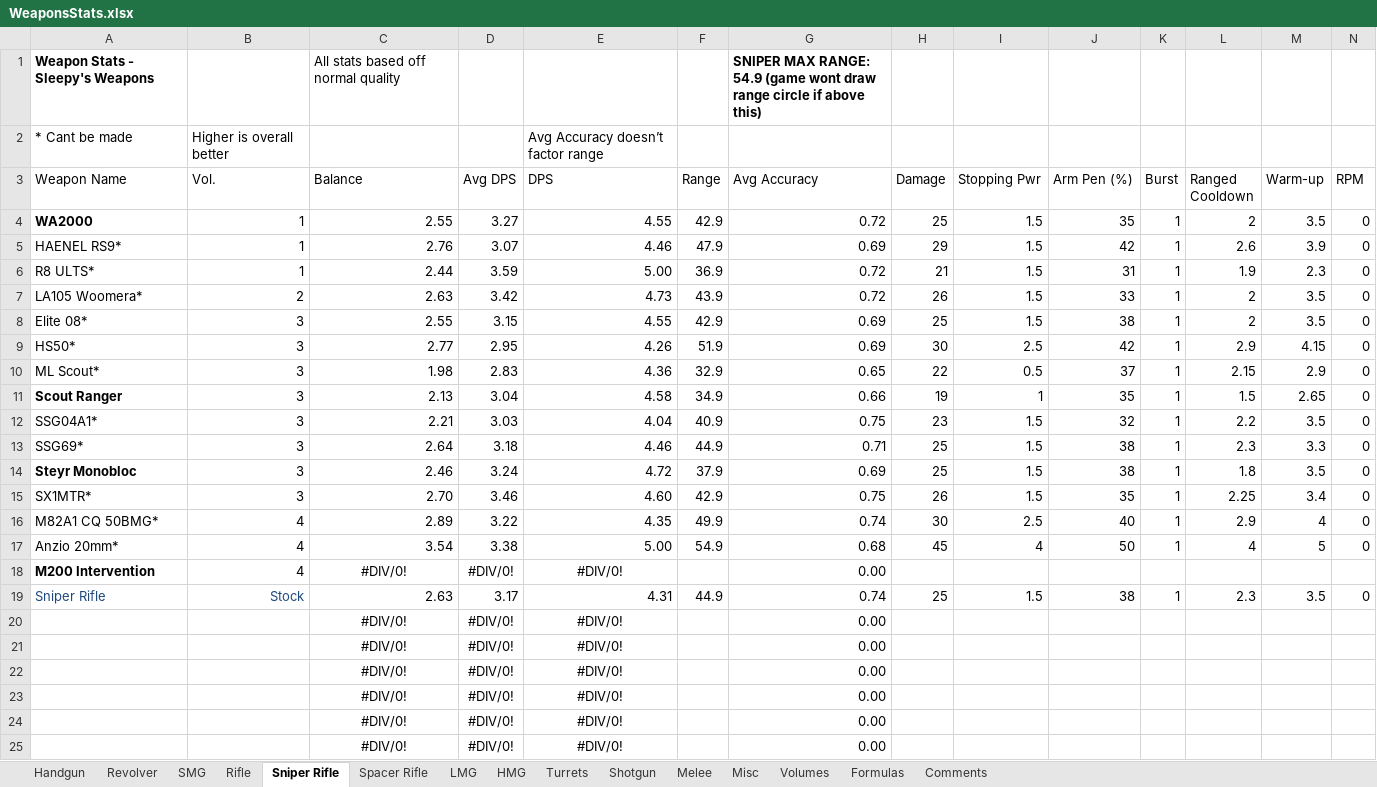
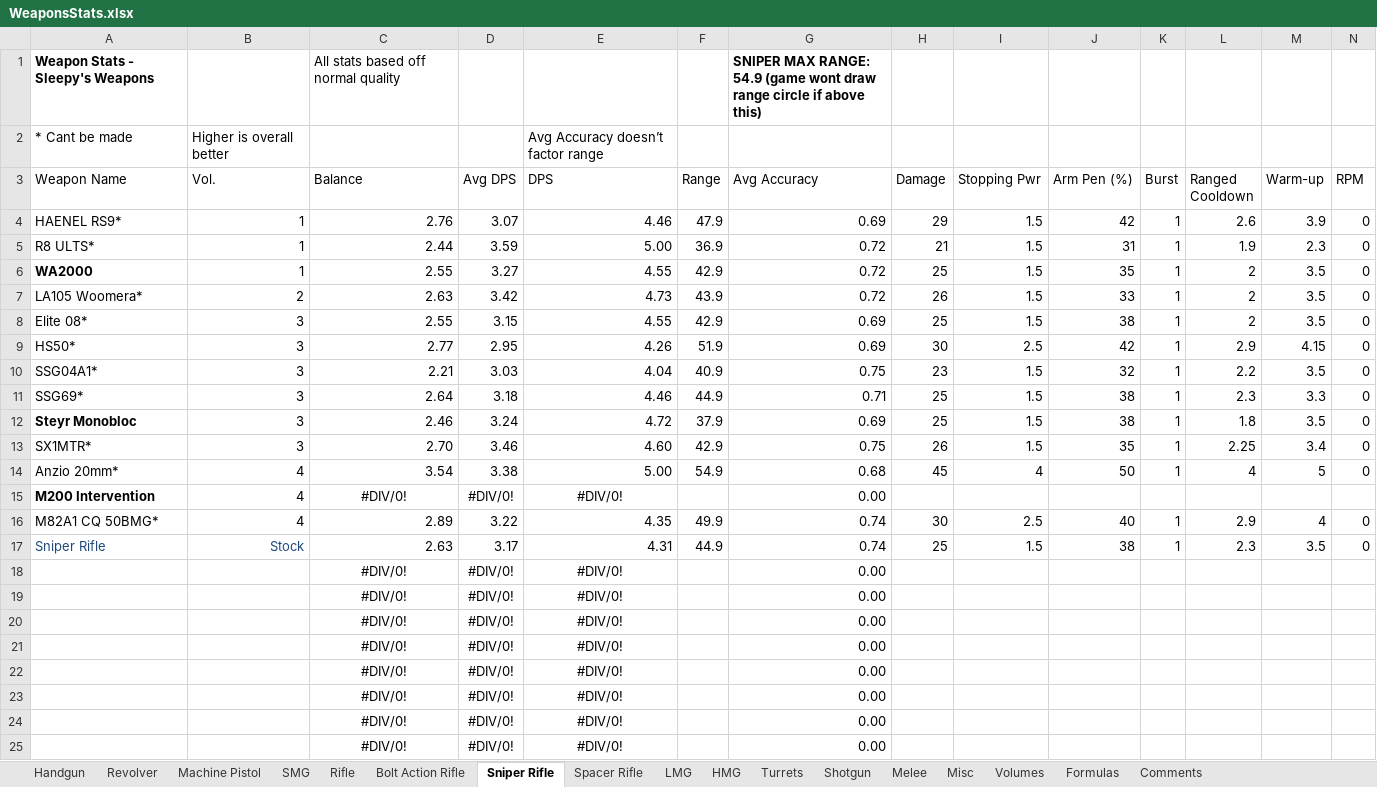
Before and after one commit to sleepy068/Rimworld_Weapons, an Excel workbook: Resources/WeaponsStats.xlsx, sheet Sniper Rifle, drawn as a sheet; only a part is shown; values as stored, in another font and other column widths than the file's, no borders; conditional formats and table styles not drawn; removed rows and columns are numbered as before the commit, all else as after; rows hold the shown columns only; the diff names each change by its address in the sheet, - before the commit and + after, or states it on an @@ line.

```diff
--- a/Resources/WeaponsStats.xlsx (sheet Sniper Rifle)
+++ b/Resources/WeaponsStats.xlsx (sheet Sniper Rifle)
+sheet tab: Machine Pistol
+sheet tab: Bolt Action Rifle
@@ row 4 moved to row 6: WA2000 @@
-row 10: ML Scout* | 3 | 1.98 | 2.83 | 4.36 | 32.9 | 0.65 | 22 | 0.5 | 37 | 1 | 2.15 | 2.9 | 0
-row 11: Scout Ranger | 3 | 2.13 | 3.04 | 4.58 | 34.9 | 0.66 | 19 | 1 | 35 | 1 | 1.5 | 2.65 | 0
+row 18:  |  | #DIV/0! | #DIV/0! | #DIV/0! |  | 0.00
+row 19:  |  | #DIV/0! | #DIV/0! | #DIV/0! |  | 0.00
```
Also changed, not shown: sheet Rifle, sheet SMG, sheet Volumes, sheet Handgun, sheet Revolver, formulas that keep their value, 24 other files.
